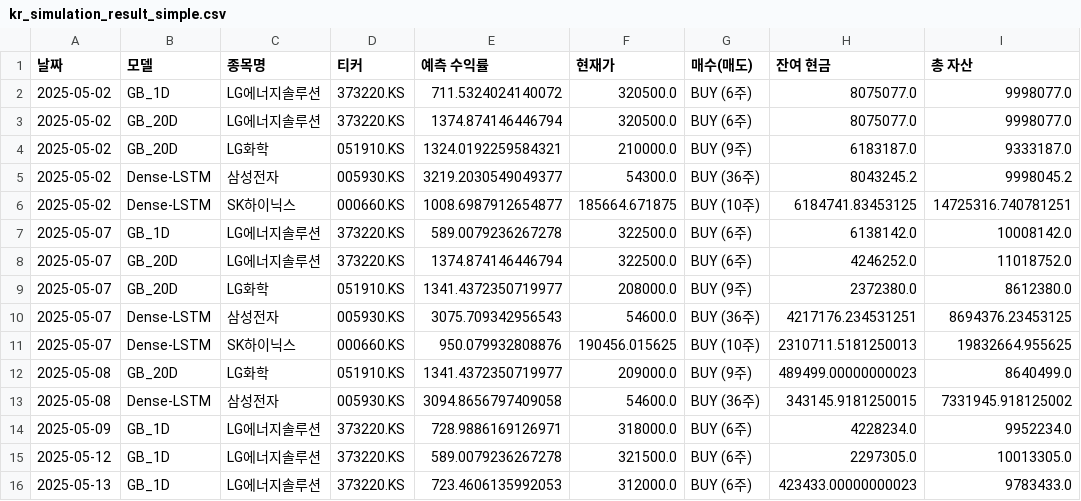
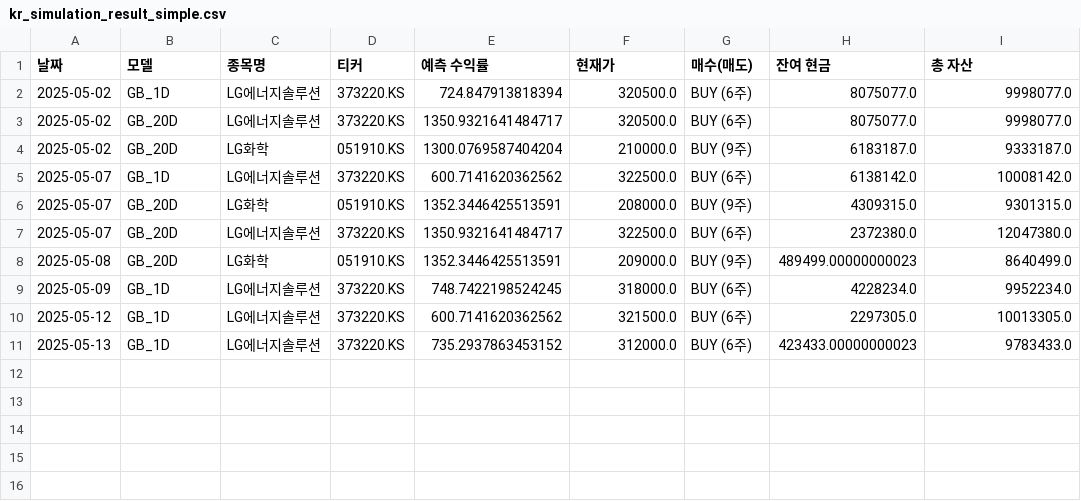
Before and after one commit to chesin1/-stock-ai-kr, a CSV file: data/kr_simulation_result_simple.csv, drawn as a sheet.

```diff
--- a/data/kr_simulation_result_simple.csv
+++ b/data/kr_simulation_result_simple.csv
@@ -1,16 +1,11 @@
 날짜,모델,종목명,티커,예측 수익률,현재가,매수(매도),잔여 현금,총 자산
-2025-05-02,GB_1D,LG에너지솔루션,373220.KS,711.5324024140072,320500.0,BUY (6주),8075077.0,9998077.0
-2025-05-02,GB_20D,LG에너지솔루션,373220.KS,1374.874146446794,320500.0,BUY (6주),8075077.0,9998077.0
-2025-05-02,GB_20D,LG화학,051910.KS,1324.0192259584321,210000.0,BUY (9주),6183187.0,9333187.0
-2025-05-02,Dense-LSTM,삼성전자,005930.KS,3219.2030549049377,54300.0,BUY (36주),8043245.2,9998045.2
-2025-05-02,Dense-LSTM,SK하이닉스,000660.KS,1008.6987912654877,185664.671875,BUY (10주),6184741.83453125,14725316.740781251
-2025-05-07,GB_1D,LG에너지솔루션,373220.KS,589.0079236267278,322500.0,BUY (6주),6138142.0,10008142.0
-2025-05-07,GB_20D,LG에너지솔루션,373220.KS,1374.874146446794,322500.0,BUY (6주),4246252.0,11018752.0
-2025-05-07,GB_20D,LG화학,051910.KS,1341.4372350719977,208000.0,BUY (9주),2372380.0,8612380.0
-2025-05-07,Dense-LSTM,삼성전자,005930.KS,3075.709342956543,54600.0,BUY (36주),4217176.234531251,8694376.23453125
-2025-05-07,Dense-LSTM,SK하이닉스,000660.KS,950.079932808876,190456.015625,BUY (10주),2310711.5181250013,19832664.955625
-2025-05-08,GB_20D,LG화학,051910.KS,1341.4372350719977,209000.0,BUY (9주),489499.00000000023,8640499.0
-2025-05-08,Dense-LSTM,삼성전자,005930.KS,3094.8656797409058,54600.0,BUY (36주),343145.9181250015,7331945.918125002
-2025-05-09,GB_1D,LG에너지솔루션,373220.KS,728.9886169126971,318000.0,BUY (6주),4228234.0,9952234.0
-2025-05-12,GB_1D,LG에너지솔루션,373220.KS,589.0079236267278,321500.0,BUY (6주),2297305.0,10013305.0
-2025-05-13,GB_1D,LG에너지솔루션,373220.KS,723.4606135992053,312000.0,BUY (6주),423433.00000000023,9783433.0
+2025-05-02,GB_1D,LG에너지솔루션,373220.KS,724.847913818394,320500.0,BUY (6주),8075077.0,9998077.0
+2025-05-02,GB_20D,LG에너지솔루션,373220.KS,1350.9321641484717,320500.0,BUY (6주),8075077.0,9998077.0
+2025-05-02,GB_20D,LG화학,051910.KS,1300.0769587404204,210000.0,BUY (9주),6183187.0,9333187.0
+2025-05-07,GB_1D,LG에너지솔루션,373220.KS,600.7141620362562,322500.0,BUY (6주),6138142.0,10008142.0
+2025-05-07,GB_20D,LG화학,051910.KS,1352.3446425513591,208000.0,BUY (9주),4309315.0,9301315.0
+2025-05-07,GB_20D,LG에너지솔루션,373220.KS,1350.9321641484717,322500.0,BUY (6주),2372380.0,12047380.0
+2025-05-08,GB_20D,LG화학,051910.KS,1352.3446425513591,209000.0,BUY (9주),489499.00000000023,8640499.0
+2025-05-09,GB_1D,LG에너지솔루션,373220.KS,748.7422198524245,318000.0,BUY (6주),4228234.0,9952234.0
+2025-05-12,GB_1D,LG에너지솔루션,373220.KS,600.7141620362562,321500.0,BUY (6주),2297305.0,10013305.0
+2025-05-13,GB_1D,LG에너지솔루션,373220.KS,735.2937863453152,312000.0,BUY (6주),423433.00000000023,9783433.0
```
Also changed, not shown: data/kr_predicted_with_scores.csv, 1 other file.
